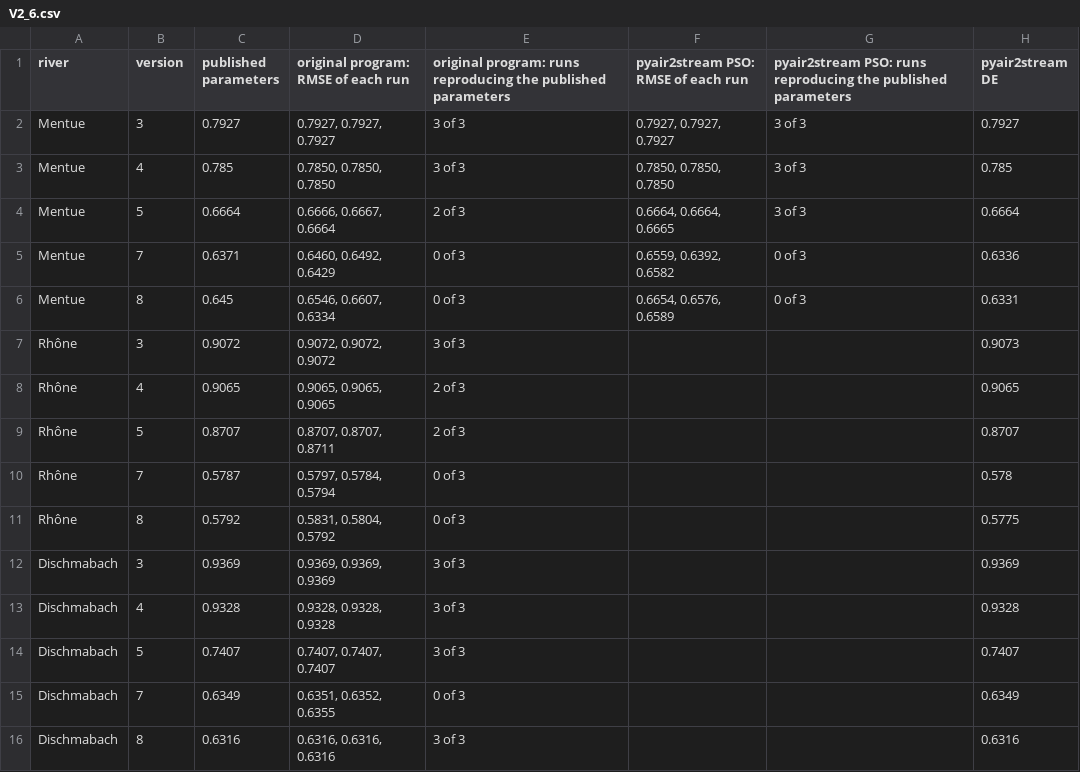
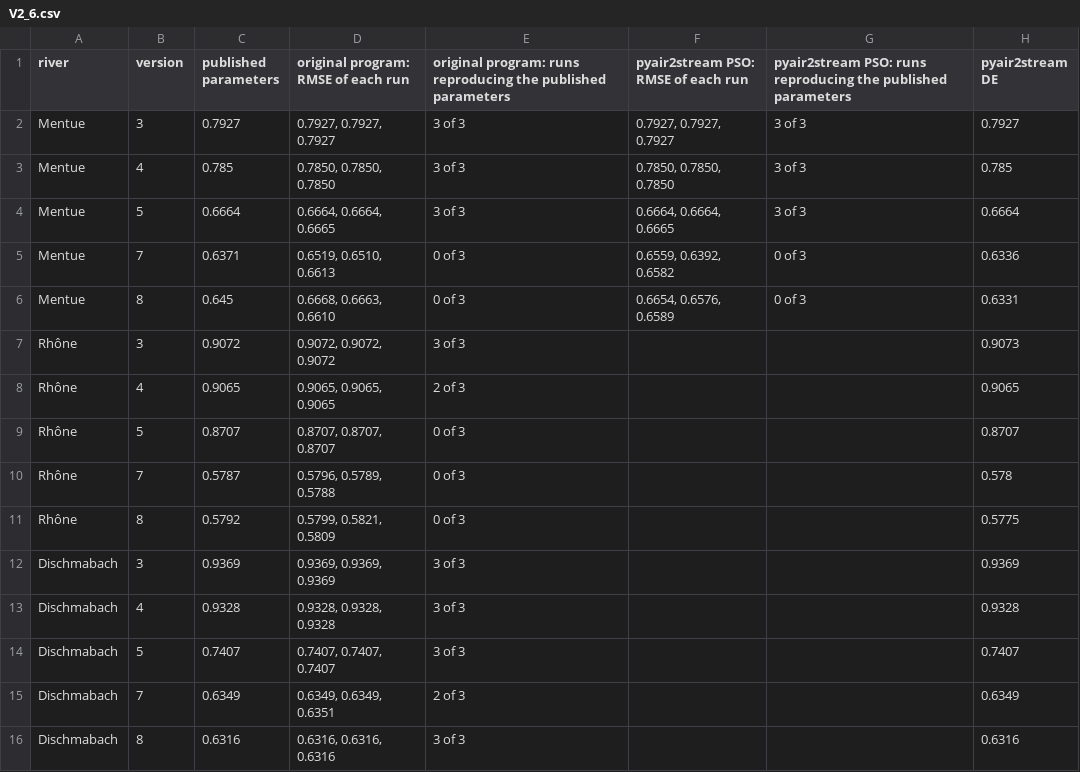
Before and after one commit to LukeAFullard/pyair2stream, a CSV file: validation/results/V2_6.csv, drawn as a sheet.

```diff
--- a/validation/results/V2_6.csv
+++ b/validation/results/V2_6.csv
@@ -3,10 +3,10 @@ Mentue,3,0.7927,"0.7927, 0.7927, 0.7927",3 of 3,"0.7927, 0.7927, 0.7927",3 of 3,
 Mentue,4,0.785,"0.7850, 0.7850, 0.7850",3 of 3,"0.7850, 0.7850, 0.7850",3 of 3,0.785
-Mentue,5,0.6664,"0.6666, 0.6667, 0.6664",2 of 3,"0.6664, 0.6664, 0.6665",3 of 3,0.6664
-Mentue,7,0.6371,"0.6460, 0.6492, 0.6429",0 of 3,"0.6559, 0.6392, 0.6582",0 of 3,0.6336
-Mentue,8,0.645,"0.6546, 0.6607, 0.6334",0 of 3,"0.6654, 0.6576, 0.6589",0 of 3,0.6331
+Mentue,5,0.6664,"0.6664, 0.6664, 0.6665",3 of 3,"0.6664, 0.6664, 0.6665",3 of 3,0.6664
+Mentue,7,0.6371,"0.6519, 0.6510, 0.6613",0 of 3,"0.6559, 0.6392, 0.6582",0 of 3,0.6336
+Mentue,8,0.645,"0.6668, 0.6663, 0.6610",0 of 3,"0.6654, 0.6576, 0.6589",0 of 3,0.6331
 Rhône,3,0.9072,"0.9072, 0.9072, 0.9072",3 of 3,,,0.9073
 Rhône,4,0.9065,"0.9065, 0.9065, 0.9065",2 of 3,,,0.9065
-Rhône,5,0.8707,"0.8707, 0.8707, 0.8711",2 of 3,,,0.8707
-Rhône,7,0.5787,"0.5797, 0.5784, 0.5794",0 of 3,,,0.578
-Rhône,8,0.5792,"0.5831, 0.5804, 0.5792",0 of 3,,,0.5775
+Rhône,5,0.8707,"0.8707, 0.8707, 0.8707",0 of 3,,,0.8707
+Rhône,7,0.5787,"0.5796, 0.5789, 0.5788",0 of 3,,,0.578
+Rhône,8,0.5792,"0.5799, 0.5821, 0.5809",0 of 3,,,0.5775
 Dischmabach,3,0.9369,"0.9369, 0.9369, 0.9369",3 of 3,,,0.9369
@@ -14,3 +14,3 @@ Dischmabach,4,0.9328,"0.9328, 0.9328, 0.9328",3 of 3,,,0.9328
 Dischmabach,5,0.7407,"0.7407, 0.7407, 0.7407",3 of 3,,,0.7407
-Dischmabach,7,0.6349,"0.6351, 0.6352, 0.6355",0 of 3,,,0.6349
+Dischmabach,7,0.6349,"0.6349, 0.6349, 0.6351",2 of 3,,,0.6349
 Dischmabach,8,0.6316,"0.6316, 0.6316, 0.6316",3 of 3,,,0.6316
```
Also changed, not shown: validation/results/V2_7.csv, validation/results/V2_8.csv, 42 other files.
